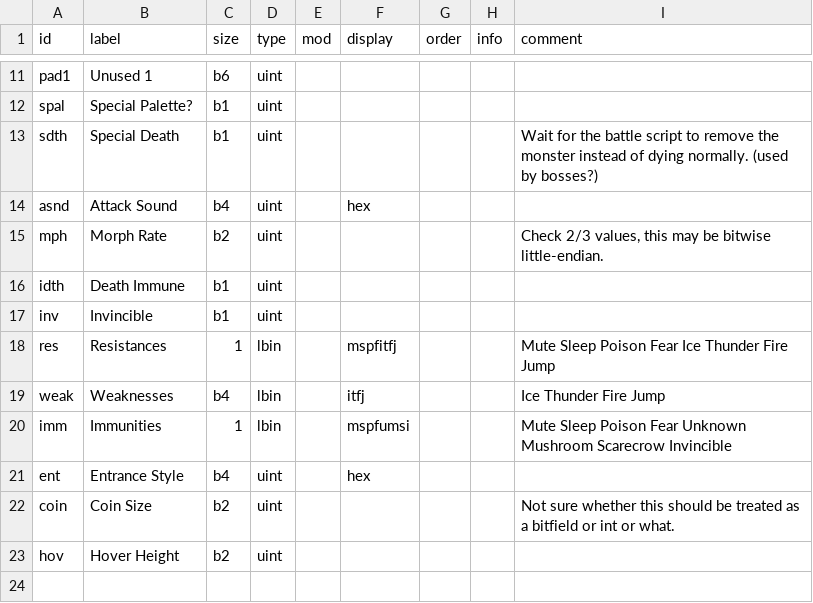
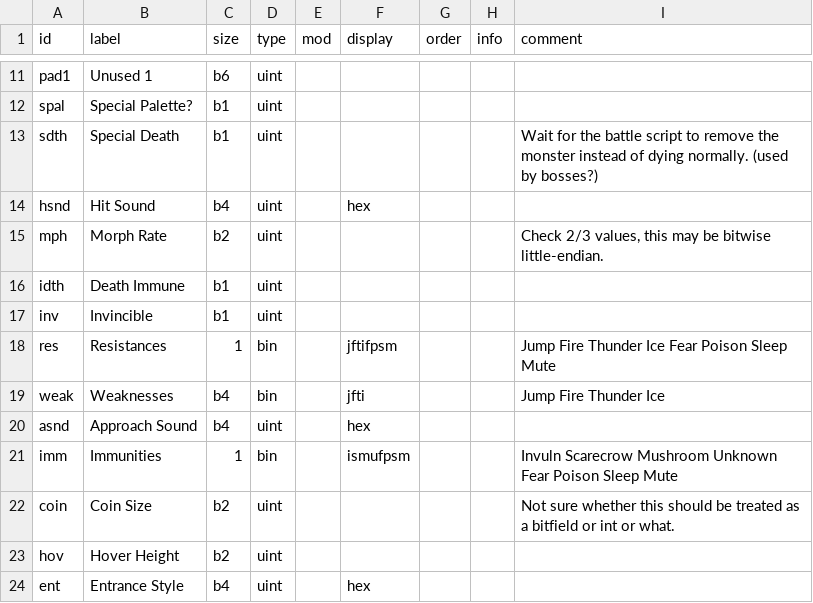
Before and after one commit to andrew-vant/romtool, a TSV file: data/maps/Super Mario RPG (US)/structs/monster.tsv, drawn as a sheet; only a part is shown, gaps mark what is left out.

Commit message:
Fix errors in SMRPG monster struct.

```diff
--- a/data/maps/Super Mario RPG (US)/structs/monster.tsv
+++ b/data/maps/Super Mario RPG (US)/structs/monster.tsv
@@ -13,3 +13,3 @@ spal	Special Palette?	b1	uint
 sdth	Special Death	b1	uint					Wait for the battle script to remove the monster instead of dying normally. (used by bosses?)
-asnd	Attack Sound	b4	uint		hex			
+hsnd	Hit Sound	b4	uint		hex			
 mph	Morph Rate	b2	uint					Check 2/3 values, this may be bitwise little-endian.
@@ -17,7 +17,8 @@ idth	Death Immune	b1	uint
 inv	Invincible	b1	uint					
-res	Resistances	1	lbin		mspfitfj			Mute Sleep Poison Fear Ice Thunder Fire Jump
-weak	Weaknesses	b4	lbin		itfj			Ice Thunder Fire Jump
-imm	Immunities	1	lbin		mspfumsi			Mute Sleep Poison Fear Unknown Mushroom Scarecrow Invincible
-ent	Entrance Style	b4	uint		hex			
+res	Resistances	1	bin		jftifpsm			Jump Fire Thunder Ice Fear Poison Sleep Mute
+weak	Weaknesses	b4	bin		jfti			Jump Fire Thunder Ice
+asnd	Approach Sound	b4	uint		hex			
+imm	Immunities	1	bin		ismufpsm			Invuln Scarecrow Mushroom Unknown Fear Poison Sleep Mute
 coin	Coin Size	b2	uint					Not sure whether this should be treated as a bitfield or int or what.
 hov	Hover Height	b2	uint					
+ent	Entrance Style	b4	uint		hex			
```
